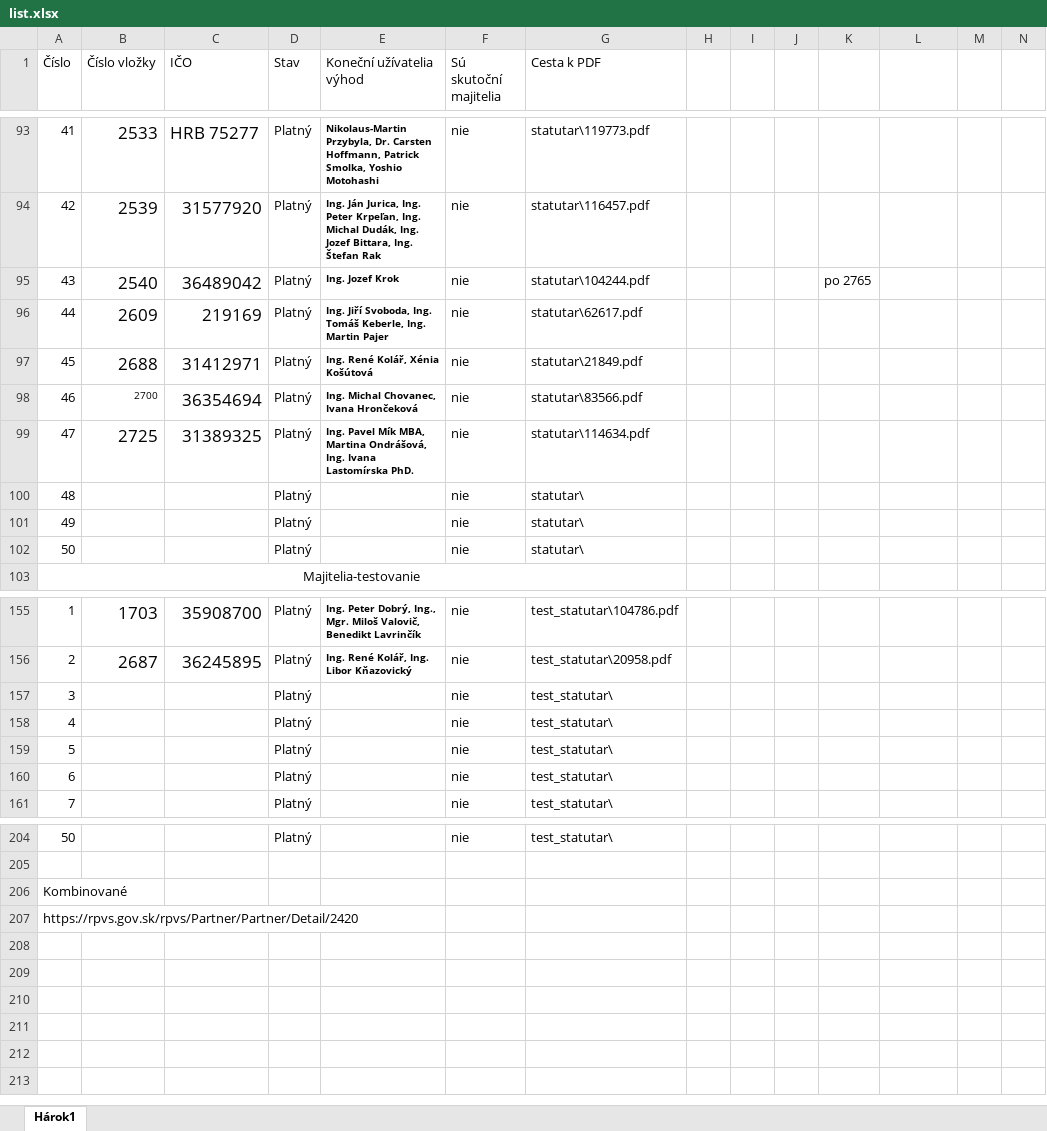
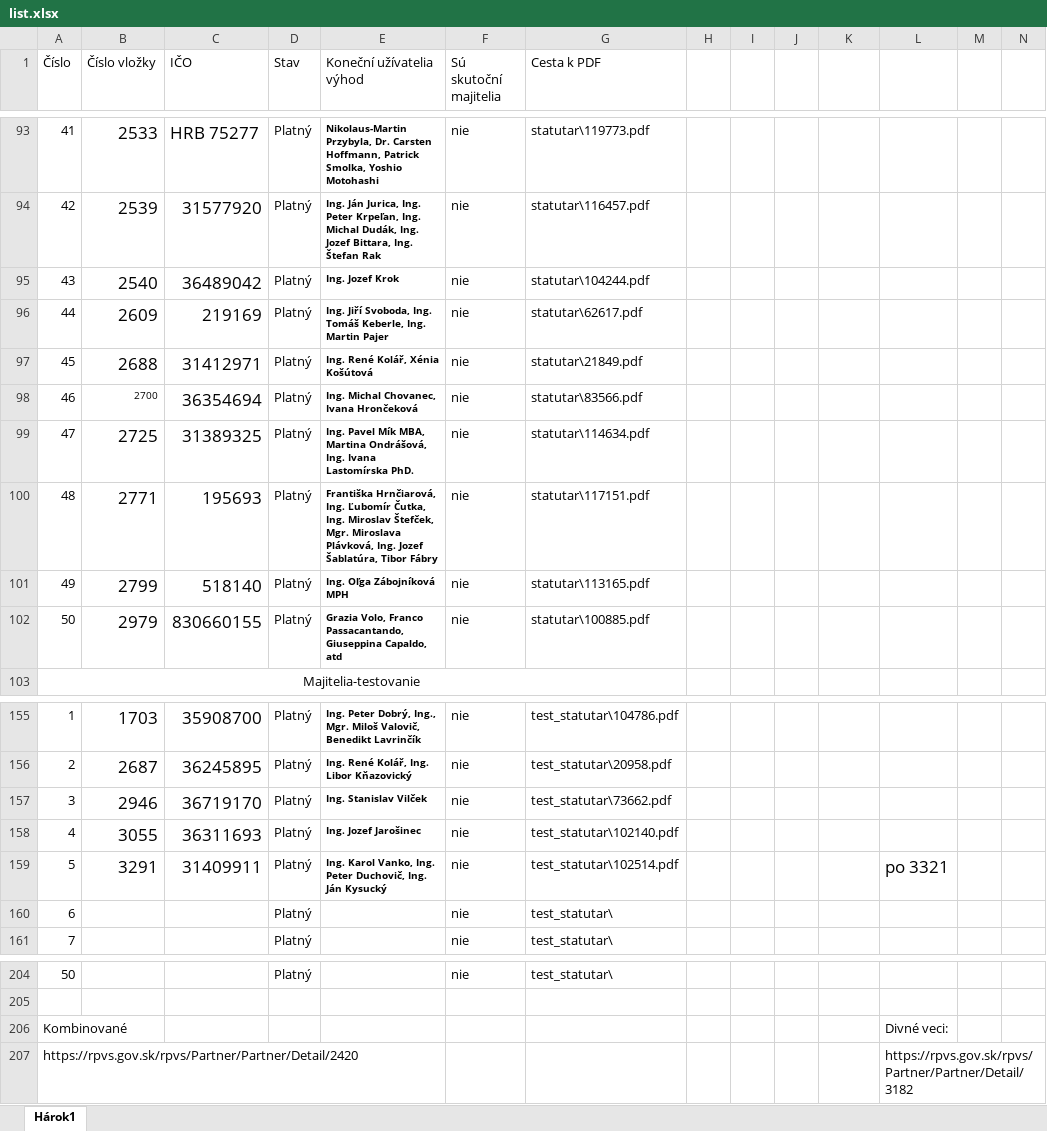
Before and after one commit to muriga/bachelor_thesis, an Excel workbook: Dataset/list.xlsx, sheet Hárok1, drawn as a sheet; only a part is shown, gaps mark what is left out; values as stored, in another font and other column widths than the file's, no borders; removed rows and columns are numbered as before the commit, all else as after; rows hold the shown columns only; the diff names each change by its address in the sheet, - before the commit and + after, or states it on an @@ line.

```diff
--- a/Dataset/list.xlsx (sheet Hárok1)
+++ b/Dataset/list.xlsx (sheet Hárok1)
-K95: po 2765
+K95: (empty)
-row 100: 48 |  |  | Platný |  | nie | statutar\
-row 101: 49 |  |  | Platný |  | nie | statutar\
-row 102: 50 |  |  | Platný |  | nie | statutar\
+row 100: 48 | 2771 | 195693 | Platný | Františka Hrnčiarová, Ing. Ľubomír Čutka, Ing. Miroslav Štefček, Mgr. Miroslava Plávková, Ing. Jozef Šablatúra, Tibor Fábry | nie | statutar\117151.pdf
+row 101: 49 | 2799 | 518140 | Platný | Ing. Oľga Zábojníková MPH | nie | statutar\113165.pdf
+row 102: 50 | 2979 | 830660155 | Platný | Grazia Volo, Franco Passacantando, Giuseppina Capaldo, atd | nie | statutar\100885.pdf
-row 157: 3 |  |  | Platný |  | nie | test_statutar\
-row 158: 4 |  |  | Platný |  | nie | test_statutar\
-row 159: 5 |  |  | Platný |  | nie | test_statutar\
+row 157: 3 | 2946 | 36719170 | Platný | Ing. Stanislav Vilček | nie | test_statutar\73662.pdf
+row 158: 4 | 3055 | 36311693 | Platný | Ing. Jozef Jarošinec | nie | test_statutar\102140.pdf
+row 159: 5 | 3291 | 31409911 | Platný | Ing. Karol Vanko, Ing. Peter Duchovič, Ing. Ján Kysucký | nie | test_statutar\102514.pdf |  |  |  |  | po 3321
-L206: (empty)
+L206: Divné veci:
-L207: (empty)
+L207: https://rpvs.gov.sk/rpvs/Partner/Partner/Detail/3182
```
Also changed, not shown: 6 other files.
